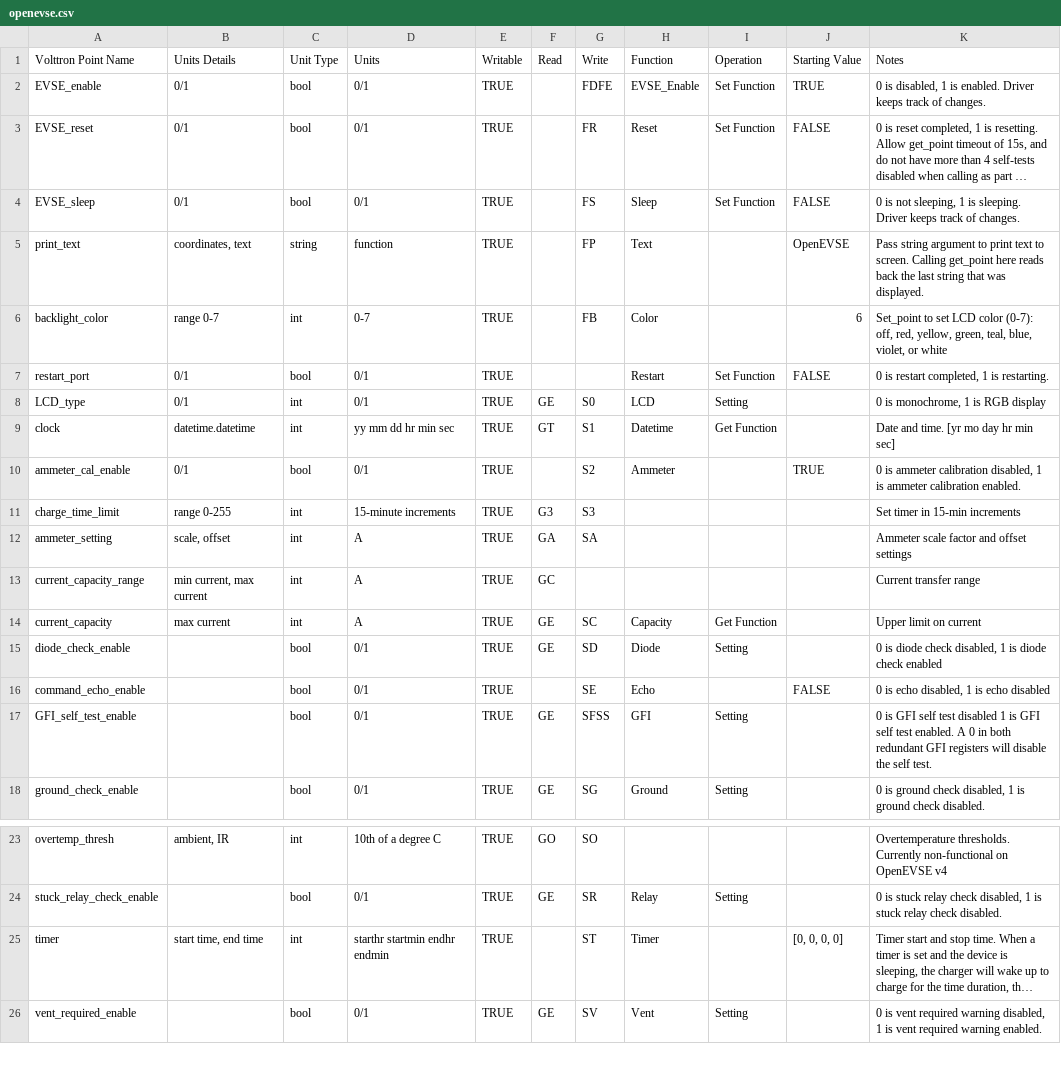
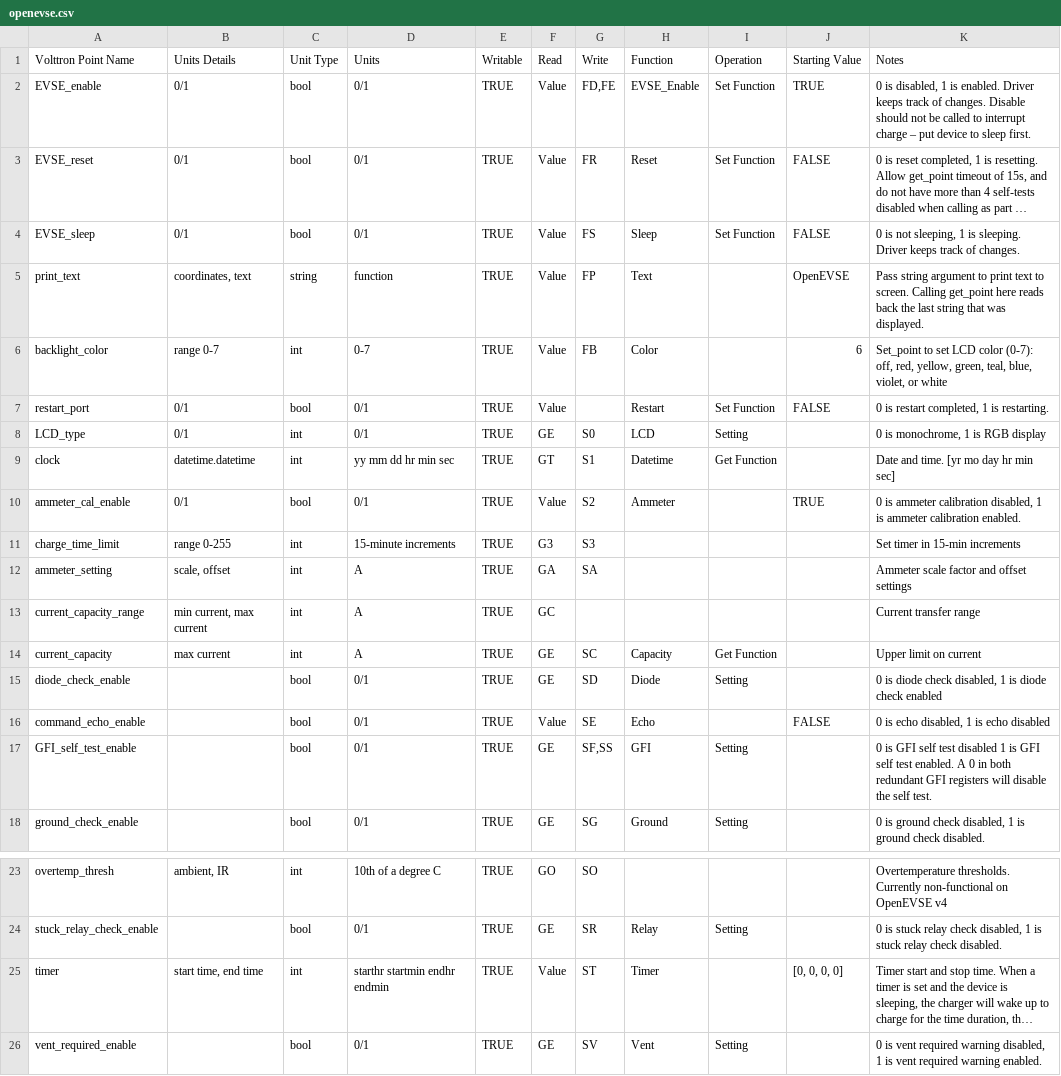
Before and after one commit to jhaack/openevse_volttron, a CSV file: volttron/drivers/openevse.csv, drawn as a sheet; only a part is shown, gaps mark what is left out; long unchanged cells end in …; the diff names each change by its address in the sheet, - before the commit and + after, or states it on an @@ line.

```diff
--- a/volttron/drivers/openevse.csv
+++ b/volttron/drivers/openevse.csv
-F2:F7 (Read): (empty)
+F2:F7 (Read): Value
-G2 (Write): FDFE
+G2 (Write): FD,FE
-K2 (Notes): …of changes.
+K2 (Notes): …of changes. Disable should not be called to interrupt charge – put device to sleep first.
-F10 (Read): (empty)
+F10 (Read): Value
-F16 (Read): (empty)
+F16 (Read): Value
-G17 (Write): SFSS
+G17 (Write): SF,SS
-F25 (Read): (empty)
+F25 (Read): Value
```
Also changed, not shown: 4 other files.
